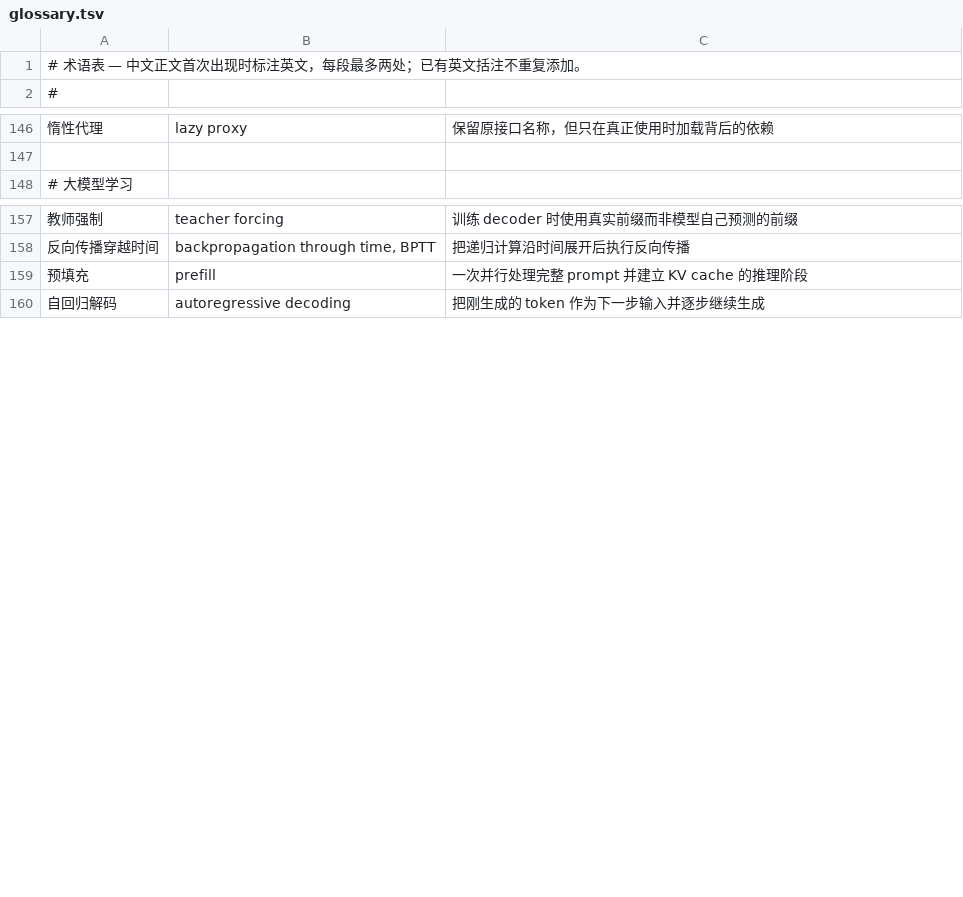
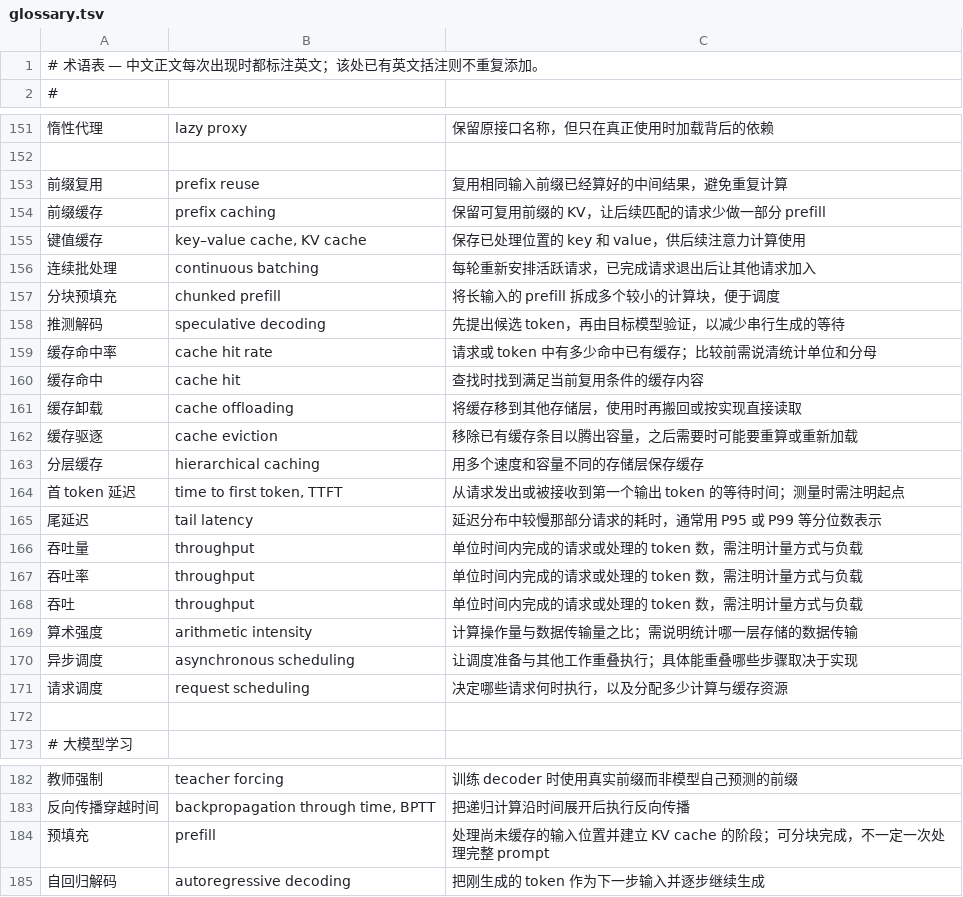
Before and after one commit to tianyi-zhang-02/cooking-agi, a TSV file: site/glossary.tsv, drawn as a sheet; only a part is shown, gaps mark what is left out; the diff covers the shown part only.

Commit message:
Expand bilingual ML systems and runtime walkthroughs
Add nine paired runtime/source-reading notes with worked examples, clarify vLLM and SGLang ecosystem choices, and polish existing systems and post-training explanations. Show English glossary terms at every Chinese prose occurrence while preserving explicit annotations and protected markup. Keep compact mobile examples readable.

Preserve upstream figure updates, existing routes and note IDs, and all reader/backup implementation hashes. Local validation: 1,425 Python tests (217 skipped), 211 Node tests, strict bilingual parity, collaboration/leak checks, site build and HTML checks passed. Examples are teaching calculations and static source readings, not GPU benchmark results.

```diff
--- a/site/glossary.tsv
+++ b/site/glossary.tsv
@@ -1,2 +1,2 @@
-# 术语表 — 中文正文首次出现时标注英文，每段最多两处；已有英文括注不重复添加。
+# 术语表 — 中文正文每次出现时都标注英文；该处已有英文括注则不重复添加。
 #
@@ -147,2 +152,22 @@
 
+前缀复用	prefix reuse	复用相同输入前缀已经算好的中间结果，避免重复计算
+前缀缓存	prefix caching	保留可复用前缀的 KV，让后续匹配的请求少做一部分 prefill
+键值缓存	key–value cache, KV cache	保存已处理位置的 key 和 value，供后续注意力计算使用
+连续批处理	continuous batching	每轮重新安排活跃请求，已完成请求退出后让其他请求加入
+分块预填充	chunked prefill	将长输入的 prefill 拆成多个较小的计算块，便于调度
+推测解码	speculative decoding	先提出候选 token，再由目标模型验证，以减少串行生成的等待
+缓存命中率	cache hit rate	请求或 token 中有多少命中已有缓存；比较前需说清统计单位和分母
+缓存命中	cache hit	查找时找到满足当前复用条件的缓存内容
+缓存卸载	cache offloading	将缓存移到其他存储层，使用时再搬回或按实现直接读取
+缓存驱逐	cache eviction	移除已有缓存条目以腾出容量，之后需要时可能要重算或重新加载
+分层缓存	hierarchical caching	用多个速度和容量不同的存储层保存缓存
+首 token 延迟	time to first token, TTFT	从请求发出或被接收到第一个输出 token 的等待时间；测量时需注明起点
+尾延迟	tail latency	延迟分布中较慢那部分请求的耗时，通常用 P95 或 P99 等分位数表示
+吞吐量	throughput	单位时间内完成的请求或处理的 token 数，需注明计量方式与负载
+吞吐率	throughput	单位时间内完成的请求或处理的 token 数，需注明计量方式与负载
+吞吐	throughput	单位时间内完成的请求或处理的 token 数，需注明计量方式与负载
+算术强度	arithmetic intensity	计算操作量与数据传输量之比；需说明统计哪一层存储的数据传输
+异步调度	asynchronous scheduling	让调度准备与其他工作重叠执行；具体能重叠哪些步骤取决于实现
+请求调度	request scheduling	决定哪些请求何时执行，以及分配多少计算与缓存资源
+
 # 大模型学习
@@ -158,3 +183,3 @@
 反向传播穿越时间	backpropagation through time, BPTT	把递归计算沿时间展开后执行反向传播
-预填充	prefill	一次并行处理完整 prompt 并建立 KV cache 的推理阶段
+预填充	prefill	处理尚未缓存的输入位置并建立 KV cache 的阶段；可分块完成，不一定一次处理完整 prompt
 自回归解码	autoregressive decoding	把刚生成的 token 作为下一步输入并逐步继续生成
```
Also changed, not shown: 5 added rows and 2 edited cells elsewhere in this file, 50 other files.
